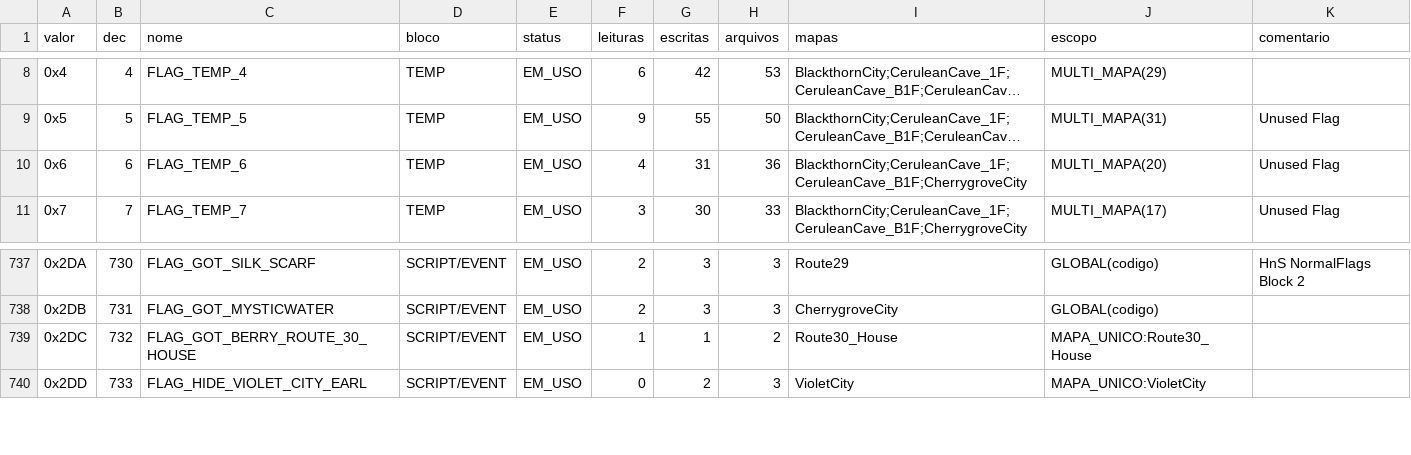
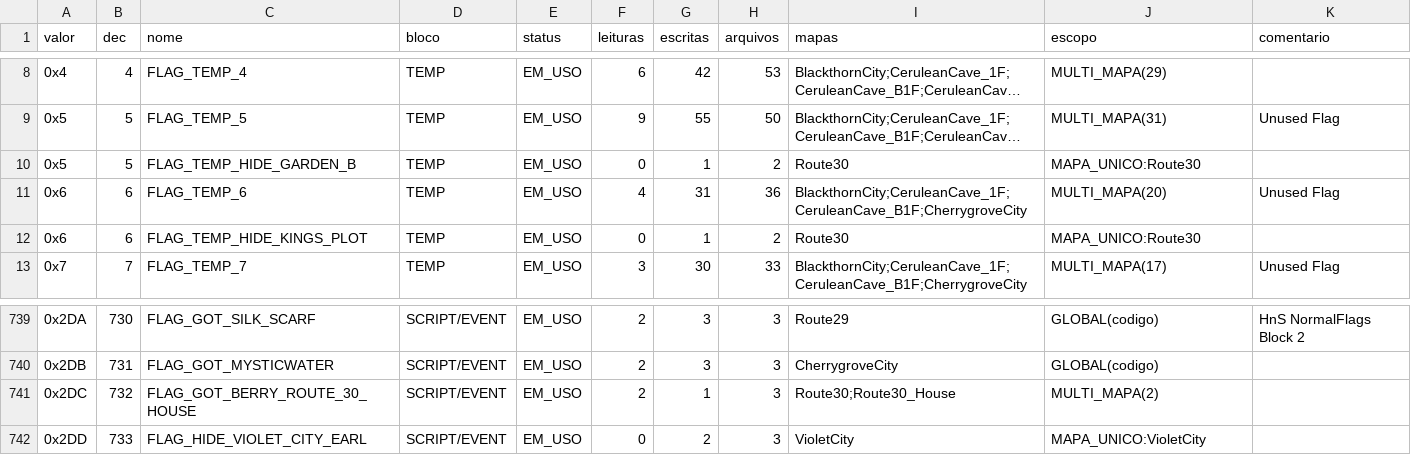
Before and after one commit to MicaelZonta/soulgold, a CSV file: docs/SOULGOLD_FLAGS_AUDIT.csv, drawn as a sheet; only a part is shown, gaps mark what is left out; long unchanged cells end in …; addresses are those after the commit; the diff names each change by its address in the sheet, - before the commit and + after, or states it on an @@ line.

```diff
--- a/docs/SOULGOLD_FLAGS_AUDIT.csv
+++ b/docs/SOULGOLD_FLAGS_AUDIT.csv
+row 10: 0x5 | 5 | FLAG_TEMP_HIDE_GARDEN_B | TEMP | EM_USO | 0 | 1 | 2 | Route30 | MAPA_UNICO:Route30
+row 12: 0x6 | 6 | FLAG_TEMP_HIDE_KINGS_PLOT | TEMP | EM_USO | 0 | 1 | 2 | Route30 | MAPA_UNICO:Route30
-F741 (leituras): 1
+F741 (leituras): 2
-H741 (arquivos): 2
+H741 (arquivos): 3
-I741 (mapas): Route30_House
+I741 (mapas): Route30;Route30_House
-J741 (escopo): MAPA_UNICO:Route30_House
+J741 (escopo): MULTI_MAPA(2)
```
Also changed, not shown: 6 other files.
